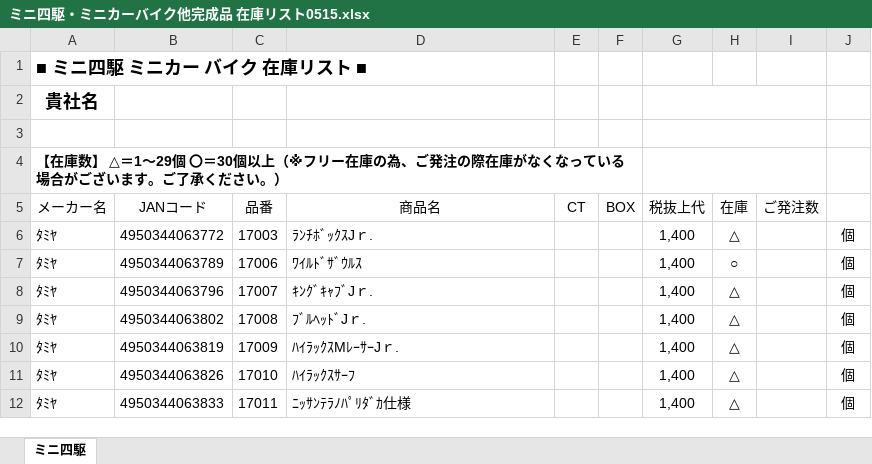
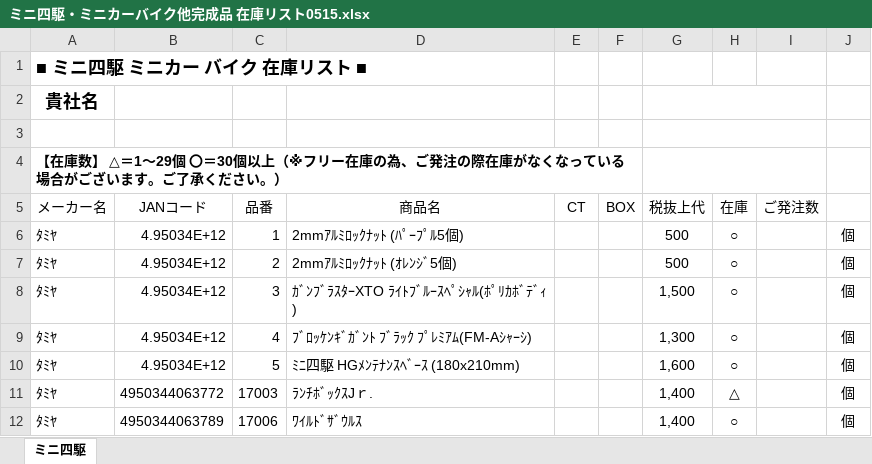
Before and after one commit to cypherportjp/inventory-website, an Excel workbook: data/ミニ四駆・ミニカーバイク他完成品 在庫リスト0515.xlsx, sheet ミニ四駆, drawn as a sheet; only a part is shown; the shorter side is filled out with more unchanged rows; values as stored, in another font and other column widths than the file's, no borders; conditional formats not drawn; the diff names each change by its address in the sheet, - before the commit and + after, or states it on an @@ line.

```diff
--- a/data/ミニ四駆・ミニカーバイク他完成品 在庫リスト0515.xlsx (sheet ミニ四駆)
+++ b/data/ミニ四駆・ミニカーバイク他完成品 在庫リスト0515.xlsx (sheet ミニ四駆)
+row 6: ﾀﾐﾔ | 4.95034E+12 | 1 | 2mmｱﾙﾐﾛｯｸﾅｯﾄ (ﾊﾟｰﾌﾟﾙ5個) |  |  | 500 | ○ |  | 個
+row 7: ﾀﾐﾔ | 4.95034E+12 | 2 | 2mmｱﾙﾐﾛｯｸﾅｯﾄ (ｵﾚﾝｼﾞ5個) |  |  | 500 | ○ |  | 個
+row 8: ﾀﾐﾔ | 4.95034E+12 | 3 | ｶﾞﾝﾌﾞﾗｽﾀｰXTO ﾗｲﾄﾌﾞﾙｰｽﾍﾟｼｬﾙ(ﾎﾟﾘｶﾎﾞﾃﾞｨ) |  |  | 1,500 | ○ |  | 個
+row 9: ﾀﾐﾔ | 4.95034E+12 | 4 | ﾌﾞﾛｯｹﾝｷﾞｶﾞﾝﾄ ﾌﾞﾗｯｸ ﾌﾟﾚﾐｱﾑ(FM-Aｼｬｰｼ) |  |  | 1,300 | ○ |  | 個
+row 10: ﾀﾐﾔ | 4.95034E+12 | 5 | ﾐﾆ四駆 HGﾒﾝﾃﾅﾝｽﾍﾞｰｽ (180x210mm) |  |  | 1,600 | ○ |  | 個
```
Also changed, not shown: 14 other files.
